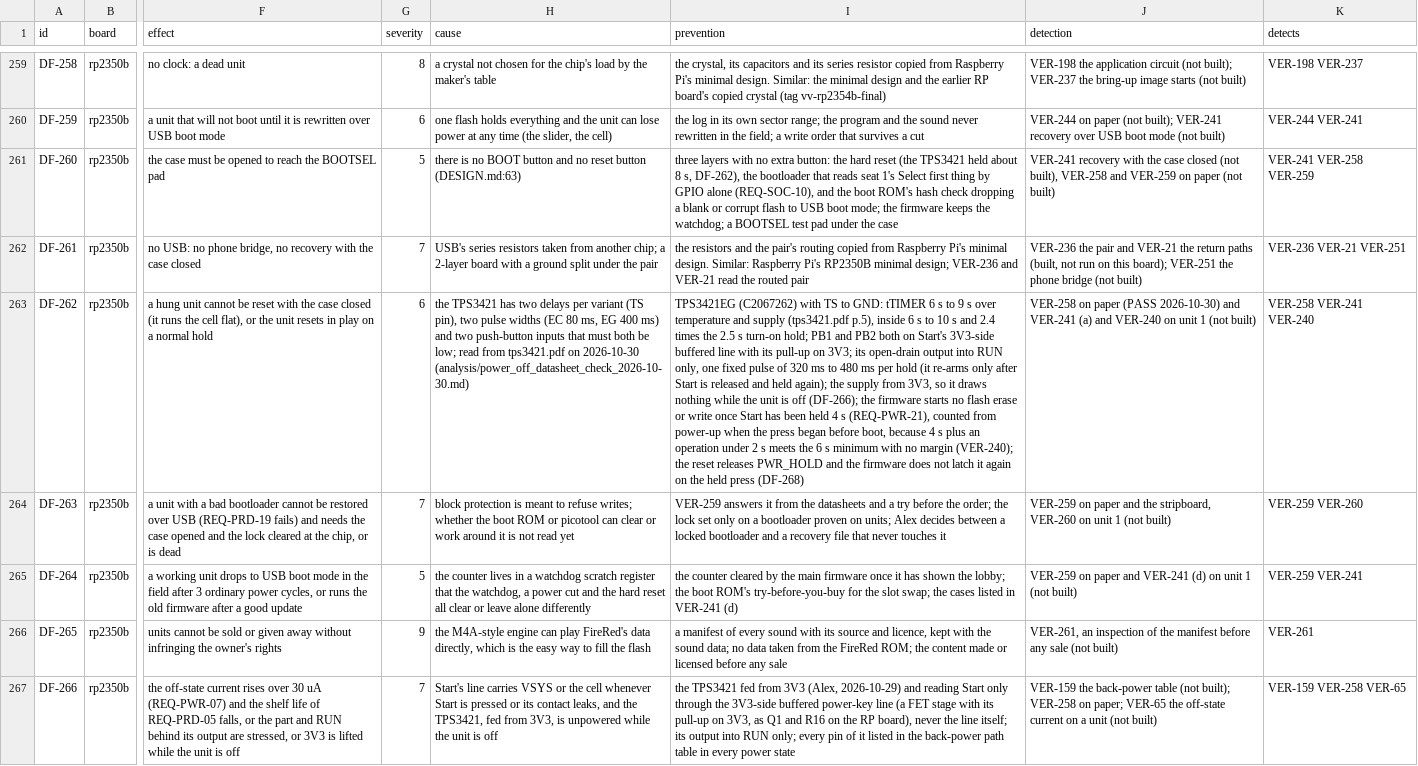
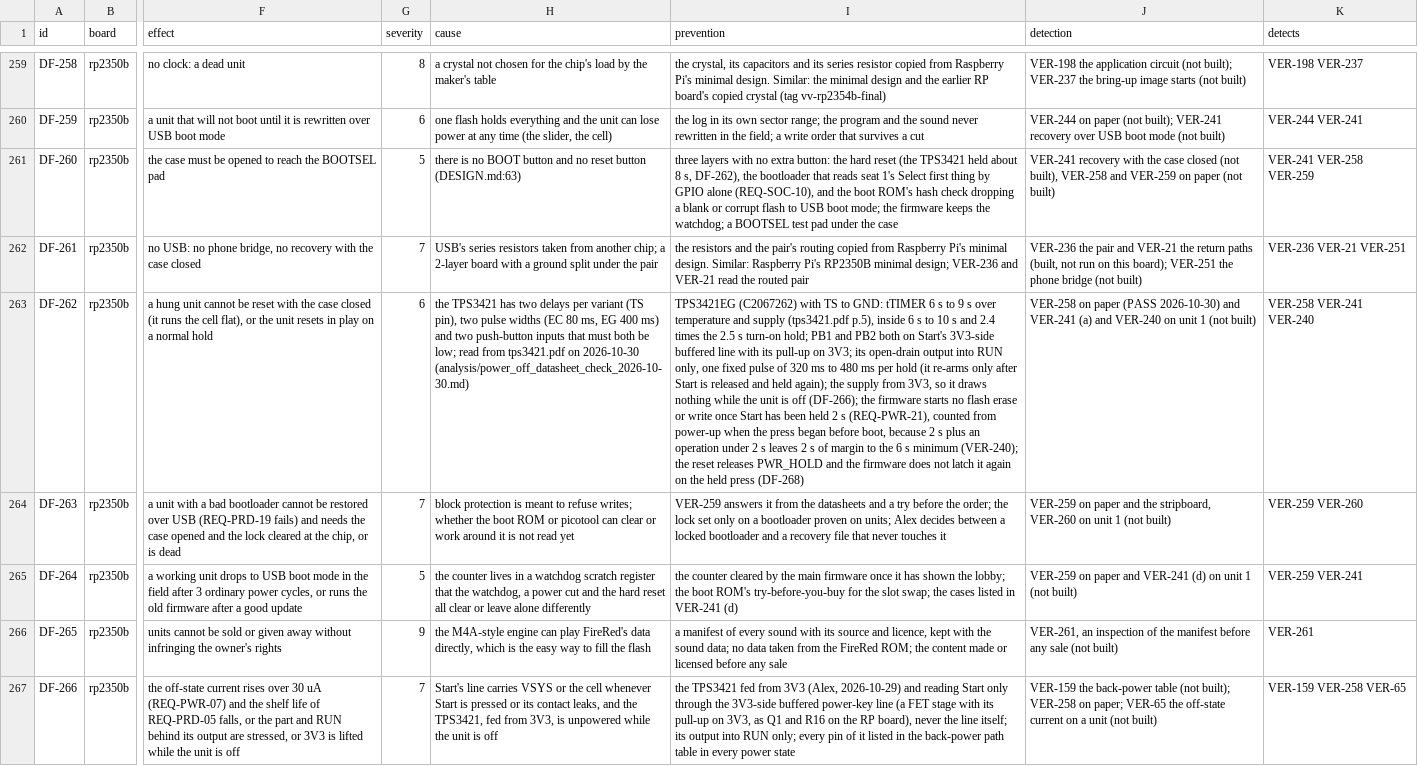
Before and after one commit to alex-berliner/mega_blastoise, a CSV file: hardware/vv/dfmea.csv, drawn as a sheet; only a part is shown, gaps mark what is left out; the diff covers the shown part only; the diff names each change by its address in the sheet, - before the commit and + after, or states it on an @@ line.

```diff
--- a/hardware/vv/dfmea.csv
+++ b/hardware/vv/dfmea.csv
-I263 (prevention): …been held 4 s (REQ-PWR-21), counted from power-up when the press began before boot, because 4 s plus an operation under 2 s meets the 6 s minimum with no margin (VER-240); the…
+I263 (prevention): …been held 2 s (REQ-PWR-21), counted from power-up when the press began before boot, because 2 s plus an operation under 2 s leaves 2 s of margin to the 6 s minimum (VER-240); the…
```
Also changed, not shown: 1 edited cell elsewhere in this file, hardware/vv/verification.csv, 1 other file.
